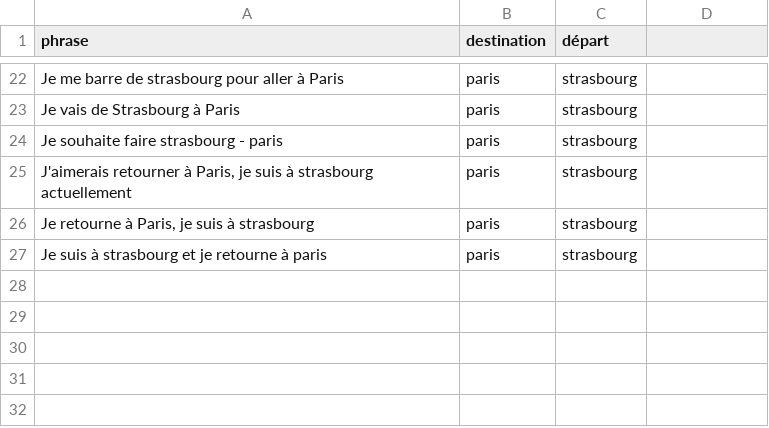
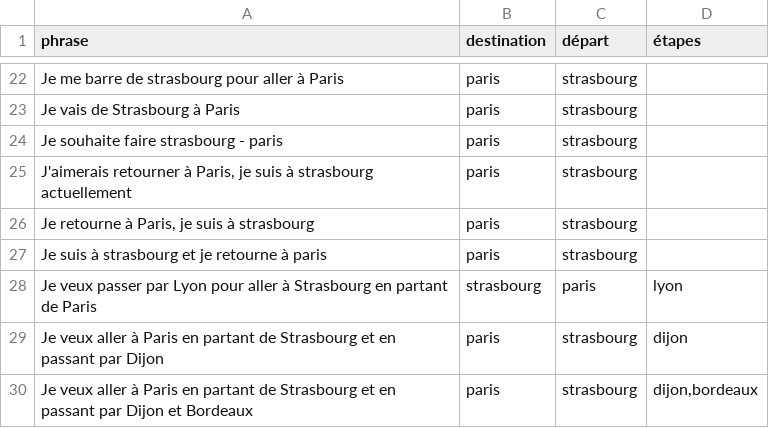
Before and after one commit to hnassri/spacy, a CSV file: liste-de-phrases.csv, drawn as a sheet; only a part is shown, gaps mark what is left out; the diff names each change by its address in the sheet, - before the commit and + after, or states it on an @@ line.

Commit message:
[Update] jeu de données tests enrichies avec les étapes

```diff
--- a/liste-de-phrases.csv
+++ b/liste-de-phrases.csv
-D1: (empty)
+D1: étapes
+row 28: Je veux passer par Lyon pour aller à Strasbourg en partant de Paris | strasbourg | paris | lyon
+row 29: Je veux aller à Paris en partant de Strasbourg et en passant par Dijon | paris | strasbourg | dijon
+row 30: Je veux aller à Paris en partant de Strasbourg et en passant par Dijon et Bordeaux | paris | strasbourg | dijon,bordeaux
```
